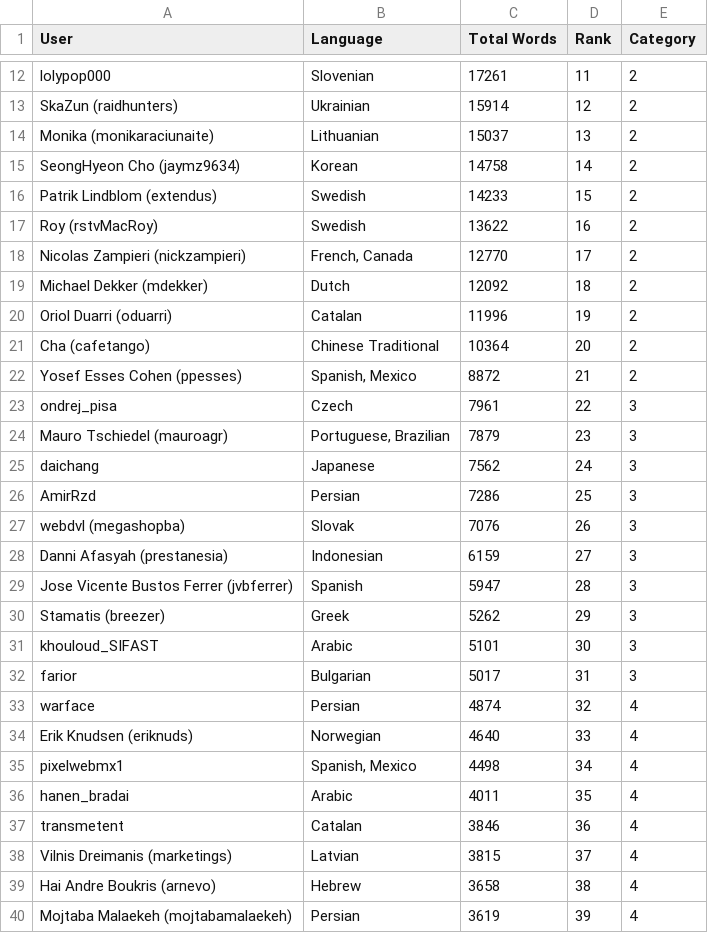
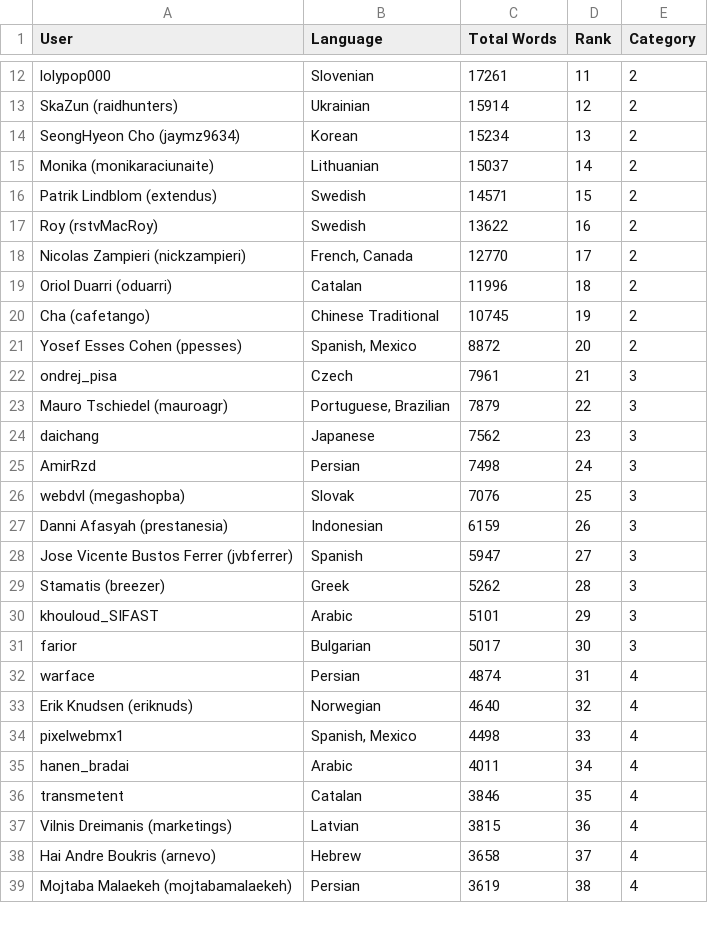
Before and after one commit to matks/TopTranslators, a CSV file: data/translators.csv, drawn as a sheet; only a part is shown, gaps mark what is left out; the diff covers the shown part only.

```diff
--- a/data/translators.csv
+++ b/data/translators.csv
@@ -13,28 +13,27 @@ lolypop000,Slovenian,17261,11,2
 "SkaZun (raidhunters)",Ukrainian,15914,12,2
-"Monika (monikaraciunaite)",Lithuanian,15037,13,2
-"SeongHyeon Cho (jaymz9634)",Korean,14758,14,2
-"Patrik Lindblom (extendus)",Swedish,14233,15,2
+"SeongHyeon Cho (jaymz9634)",Korean,15234,13,2
+"Monika (monikaraciunaite)",Lithuanian,15037,14,2
+"Patrik Lindblom (extendus)",Swedish,14571,15,2
 "Roy (rstvMacRoy)",Swedish,13622,16,2
 "Nicolas Zampieri (nickzampieri)","French, Canada",12770,17,2
-"Michael Dekker (mdekker)",Dutch,12092,18,2
-"Oriol Duarri (oduarri)",Catalan,11996,19,2
-"Cha (cafetango)","Chinese Traditional",10364,20,2
-"Yosef Esses Cohen (ppesses)","Spanish, Mexico",8872,21,2
-ondrej_pisa,Czech,7961,22,3
-"Mauro Tschiedel (mauroagr)","Portuguese, Brazilian",7879,23,3
-daichang,Japanese,7562,24,3
-AmirRzd,Persian,7286,25,3
-"webdvl (megashopba)",Slovak,7076,26,3
-"Danni Afasyah (prestanesia)",Indonesian,6159,27,3
-"Jose Vicente Bustos Ferrer (jvbferrer)",Spanish,5947,28,3
-"Stamatis (breezer)",Greek,5262,29,3
-khouloud_SIFAST,Arabic,5101,30,3
-farior,Bulgarian,5017,31,3
-warface,Persian,4874,32,4
-"Erik Knudsen (eriknuds)",Norwegian,4640,33,4
-pixelwebmx1,"Spanish, Mexico",4498,34,4
-hanen_bradai,Arabic,4011,35,4
-transmetent,Catalan,3846,36,4
-"Vilnis Dreimanis (marketings)",Latvian,3815,37,4
-"Hai Andre Boukris (arnevo)",Hebrew,3658,38,4
-"Mojtaba Malaekeh (mojtabamalaekeh)",Persian,3619,39,4
+"Oriol Duarri (oduarri)",Catalan,11996,18,2
+"Cha (cafetango)","Chinese Traditional",10745,19,2
+"Yosef Esses Cohen (ppesses)","Spanish, Mexico",8872,20,2
+ondrej_pisa,Czech,7961,21,3
+"Mauro Tschiedel (mauroagr)","Portuguese, Brazilian",7879,22,3
+daichang,Japanese,7562,23,3
+AmirRzd,Persian,7498,24,3
+"webdvl (megashopba)",Slovak,7076,25,3
+"Danni Afasyah (prestanesia)",Indonesian,6159,26,3
+"Jose Vicente Bustos Ferrer (jvbferrer)",Spanish,5947,27,3
+"Stamatis (breezer)",Greek,5262,28,3
+khouloud_SIFAST,Arabic,5101,29,3
+farior,Bulgarian,5017,30,3
+warface,Persian,4874,31,4
+"Erik Knudsen (eriknuds)",Norwegian,4640,32,4
+pixelwebmx1,"Spanish, Mexico",4498,33,4
+hanen_bradai,Arabic,4011,34,4
+transmetent,Catalan,3846,35,4
+"Vilnis Dreimanis (marketings)",Latvian,3815,36,4
+"Hai Andre Boukris (arnevo)",Hebrew,3658,37,4
+"Mojtaba Malaekeh (mojtabamalaekeh)",Persian,3619,38,4
```
Also changed, not shown: 4 added rows, 2 removed rows and 77 edited cells elsewhere in this file, data/languages.csv, 1 other file.
